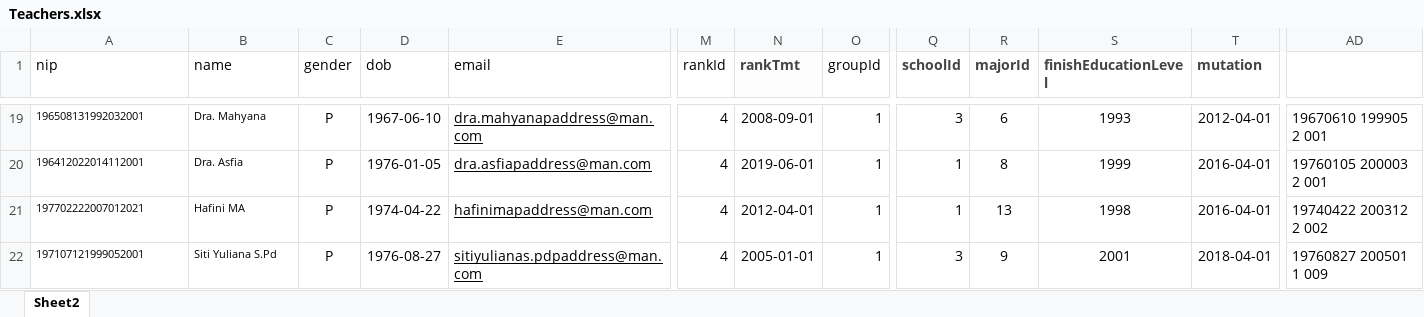
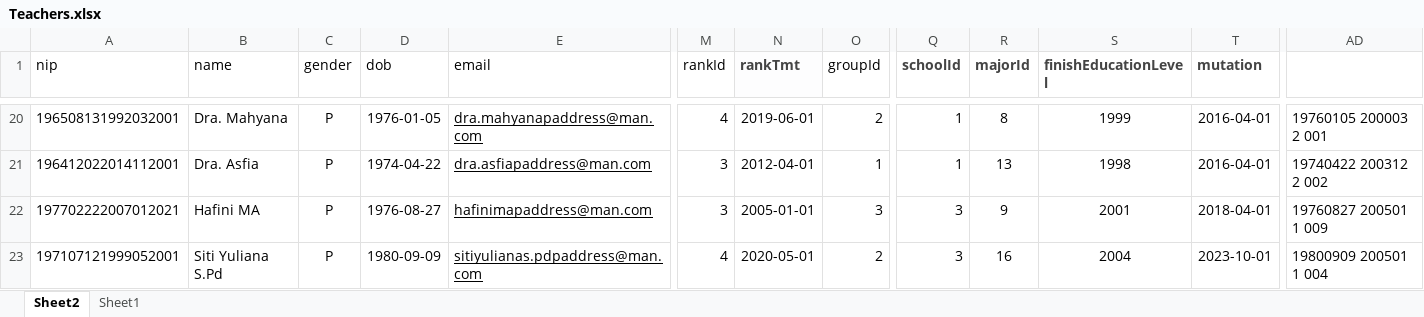
Before and after one commit to Renoldi/school, an Excel workbook: inputXls/Teachers.xlsx, sheet Sheet2, drawn as a sheet; only a part is shown, gaps mark what is left out; values as stored, in another font and other column widths than the file's, no borders; addresses are those after the commit; the diff covers the shown part only; the diff names each change by its address in the sheet, - before the commit and + after, or states it on an @@ line.

```diff
--- a/inputXls/Teachers.xlsx (sheet Sheet2)
+++ b/inputXls/Teachers.xlsx (sheet Sheet2)
+sheet tab: Sheet1
@@ A20:B23 text size: larger @@
-D20 (dob): 1967-06-10
+D20 (dob): 1976-01-05
-N20 (rankTmt): 2008-09-01
+N20 (rankTmt): 2019-06-01
-O20 (groupId): 1
+O20 (groupId): 2
-Q20 (schoolId): 3
+Q20 (schoolId): 1
-R20 (majorId): 6
+R20 (majorId): 8
-S20 (finishEducationLevel): 1993
+S20 (finishEducationLevel): 1999
-T20 (mutation): 2012-04-01
+T20 (mutation): 2016-04-01
-AD20: 19670610 199905 2 001
+AD20: 19760105 200003 2 001
-D21 (dob): 1976-01-05
+D21 (dob): 1974-04-22
-M21:M22 (rankId): 4
+M21:M22 (rankId): 3
-N21 (rankTmt): 2019-06-01
+N21 (rankTmt): 2012-04-01
-R21 (majorId): 8
+R21 (majorId): 13
-S21 (finishEducationLevel): 1999
+S21 (finishEducationLevel): 1998
-AD21: 19760105 200003 2 001
+AD21: 19740422 200312 2 002
-D22 (dob): 1974-04-22
+D22 (dob): 1976-08-27
-N22 (rankTmt): 2012-04-01
+N22 (rankTmt): 2005-01-01
-O22 (groupId): 1
+O22 (groupId): 3
-Q22 (schoolId): 1
+Q22 (schoolId): 3
-R22 (majorId): 13
+R22 (majorId): 9
-S22 (finishEducationLevel): 1998
+S22 (finishEducationLevel): 2001
-T22 (mutation): 2016-04-01
+T22 (mutation): 2018-04-01
-AD22: 19740422 200312 2 002
+AD22: 19760827 200501 1 009
-D23 (dob): 1976-08-27
+D23 (dob): 1980-09-09
-N23 (rankTmt): 2005-01-01
+N23 (rankTmt): 2020-05-01
-O23 (groupId): 1
+O23 (groupId): 2
-R23 (majorId): 9
+R23 (majorId): 16
-S23 (finishEducationLevel): 2001
+S23 (finishEducationLevel): 2004
-T23 (mutation): 2018-04-01
+T23 (mutation): 2023-10-01
-AD23: 19760827 200501 1 009
+AD23: 19800909 200501 1 004
```
Also changed, not shown: 3 added rows, 3 removed rows, 216 edited cells and cell formats elsewhere in this sheet, formulas that keep their value, 12 other files.
